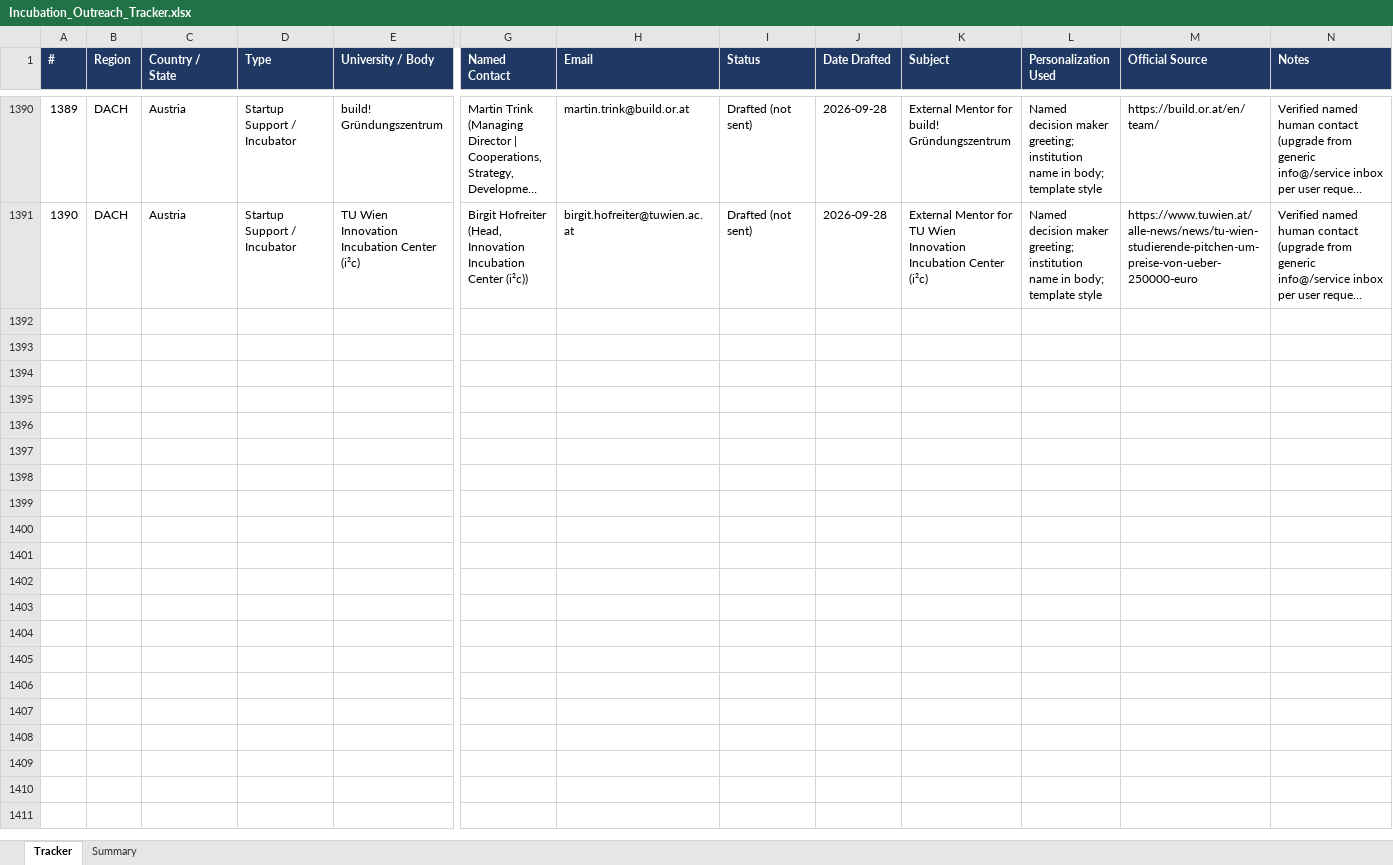
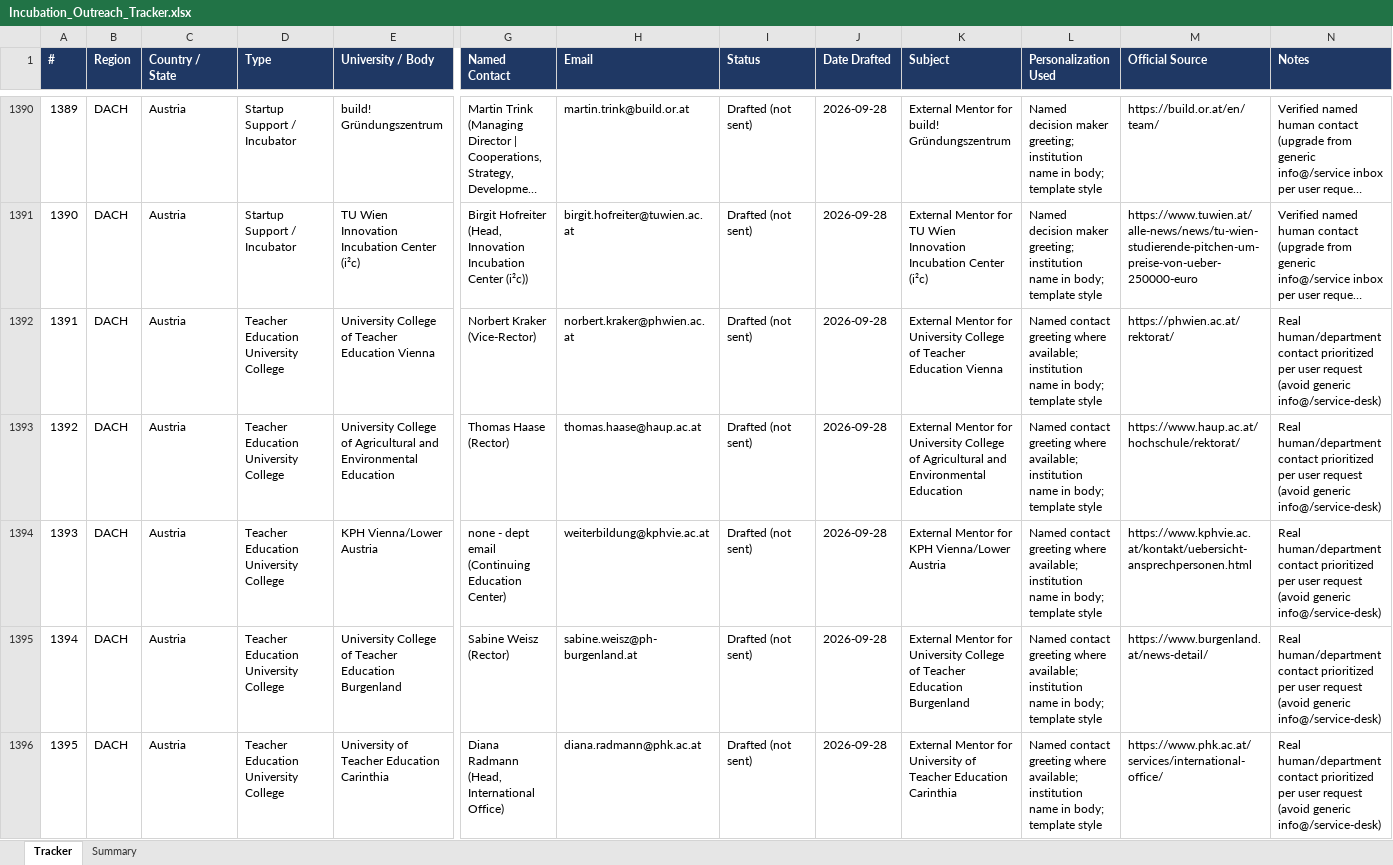
Before and after one commit to Madhi1615/mentor-outreach, an Excel workbook: data/Incubation_Outreach_Tracker.xlsx, sheet Tracker, drawn as a sheet; only a part is shown, gaps mark what is left out; long unchanged cells end in …; values as stored, in another font and other column widths than the file's, no borders; rows hold the shown columns only; the diff covers the shown part only; the diff names each change by its address in the sheet, - before the commit and + after, or states it on an @@ line.

```diff
--- a/data/Incubation_Outreach_Tracker.xlsx (sheet Tracker)
+++ b/data/Incubation_Outreach_Tracker.xlsx (sheet Tracker)
+row 1392: 1391 | DACH | Austria | Teacher Education University College | University College of Teacher Education Vienna | Norbert Kraker (Vice-Rector) | norbert.kraker@phwien.ac.at | Drafted (not sent) | 2026-09-28 | External Mentor for University College of Teacher Education Vienna | Named contact greeting where available; institution name in body; template style | https://phwien.ac.at/rektorat/ | Real human/department contact prioritized per user request (avoid generic info@/service-desk)
+row 1393: 1392 | DACH | Austria | Teacher Education University College | University College of Agricultural and Environmental Education | Thomas Haase (Rector) | thomas.haase@haup.ac.at | Drafted (not sent) | 2026-09-28 | External Mentor for University College of Agricultural and Environmental Education | Named contact greeting where available; institution name in body; template style | https://www.haup.ac.at/hochschule/rektorat/ | Real human/department contact prioritized per user request (avoid generic info@/service-desk)
+row 1394: 1393 | DACH | Austria | Teacher Education University College | KPH Vienna/Lower Austria | none - dept email (Continuing Education Center) | weiterbildung@kphvie.ac.at | Drafted (not sent) | 2026-09-28 | External Mentor for KPH Vienna/Lower Austria | Named contact greeting where available; institution name in body; template style | https://www.kphvie.ac.at/kontakt/uebersicht-ansprechpersonen.html | Real human/department contact prioritized per user request (avoid generic info@/service-desk)
+row 1395: 1394 | DACH | Austria | Teacher Education University College | University College of Teacher Education Burgenland | Sabine Weisz (Rector) | sabine.weisz@ph-burgenland.at | Drafted (not sent) | 2026-09-28 | External Mentor for University College of Teacher Education Burgenland | Named contact greeting where available; institution name in body; template style | https://www.burgenland.at/news-detail/ | Real human/department contact prioritized per user request (avoid generic info@/service-desk)
+row 1396: 1395 | DACH | Austria | Teacher Education University College | University of Teacher Education Carinthia | Diana Radmann (Head, International Office) | diana.radmann@phk.ac.at | Drafted (not sent) | 2026-09-28 | External Mentor for University of Teacher Education Carinthia | Named contact greeting where available; institution name in body; template style | https://www.phk.ac.at/services/international-office/ | Real human/department contact prioritized per user request (avoid generic info@/service-desk)
```
Also changed, not shown: 25 added rows elsewhere in this sheet, sheet Summary.
